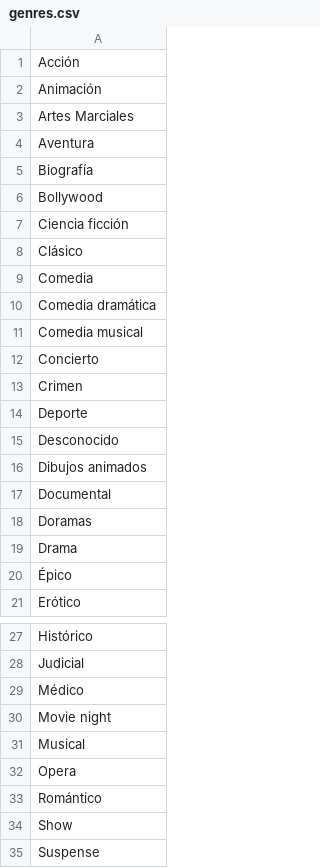
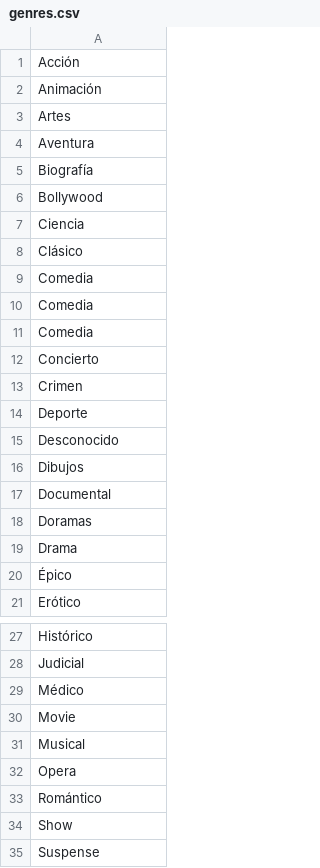
Before and after one commit to julioom/EGC, a CSV file: Cine/csv/genres.csv, drawn as a sheet; only a part is shown, gaps mark what is left out.

```diff
--- a/Cine/csv/genres.csv
+++ b/Cine/csv/genres.csv
@@ -2,3 +2,3 @@ Acción
 Animación
-Artes Marciales
+Artes
 Aventura
@@ -6,7 +6,7 @@ Biografía
 Bollywood
-Ciencia ficción
+Ciencia
 Clásico
 Comedia
-Comedia dramática
-Comedia musical
+Comedia
+Comedia
 Concierto
@@ -15,3 +15,3 @@ Deporte
 Desconocido
-Dibujos animados
+Dibujos
 Documental
@@ -29,3 +29,3 @@ Judicial
 Médico
-Movie night
+Movie
 Musical
```
Also changed, not shown: Cine/csv/ratings.csv, Cine/csv/users.csv, 11 other files.
